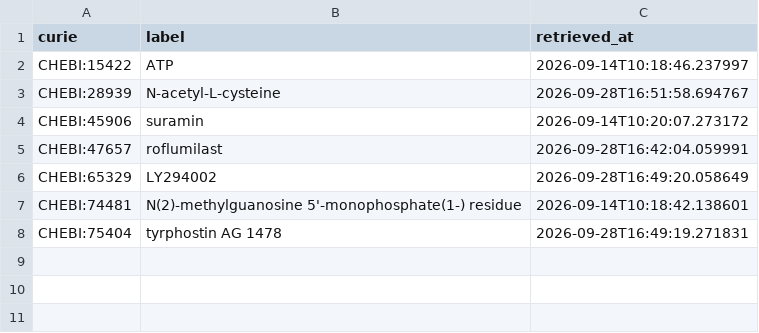
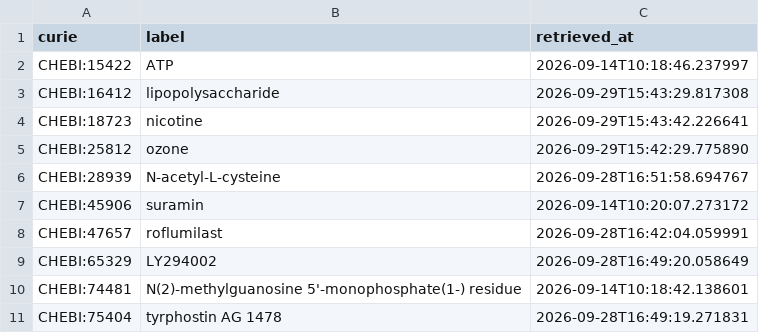
Before and after one commit to EHS-Data-Standards/somamech, a CSV file: cache/chebi/terms.csv, drawn as a sheet.

```diff
--- a/cache/chebi/terms.csv
+++ b/cache/chebi/terms.csv
@@ -2,2 +2,5 @@ curie,label,retrieved_at
 CHEBI:15422,ATP,2026-09-14T10:18:46.237997
+CHEBI:16412,lipopolysaccharide,2026-09-29T15:43:29.817308
+CHEBI:18723,nicotine,2026-09-29T15:43:42.226641
+CHEBI:25812,ozone,2026-09-29T15:42:29.775890
 CHEBI:28939,N-acetyl-L-cysteine,2026-09-28T16:51:58.694767
```
Also changed, not shown: cache/uo/terms.csv, 9 other files.
